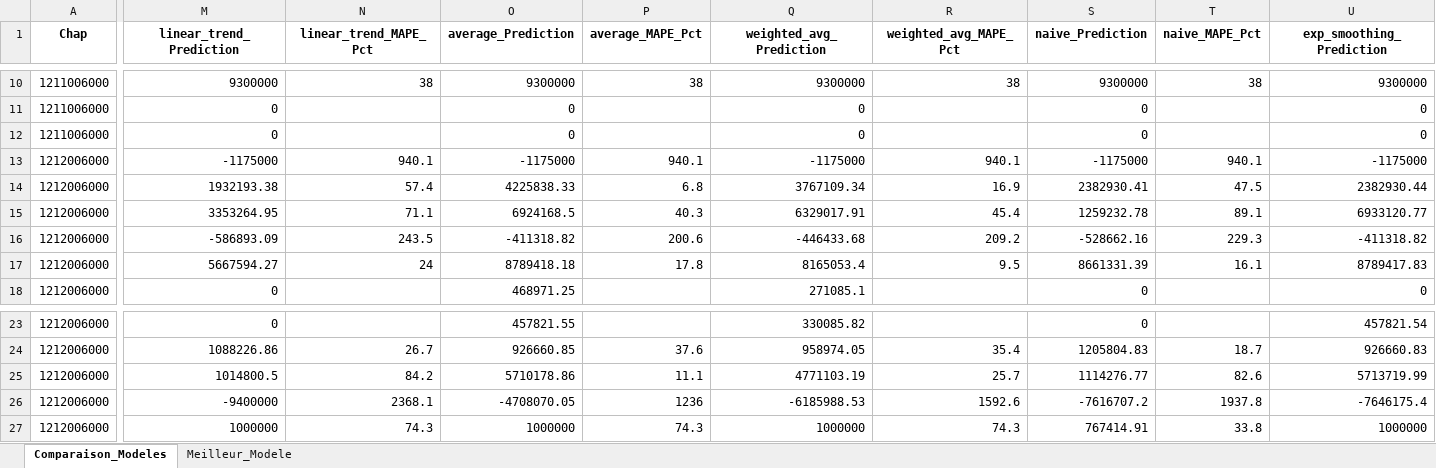
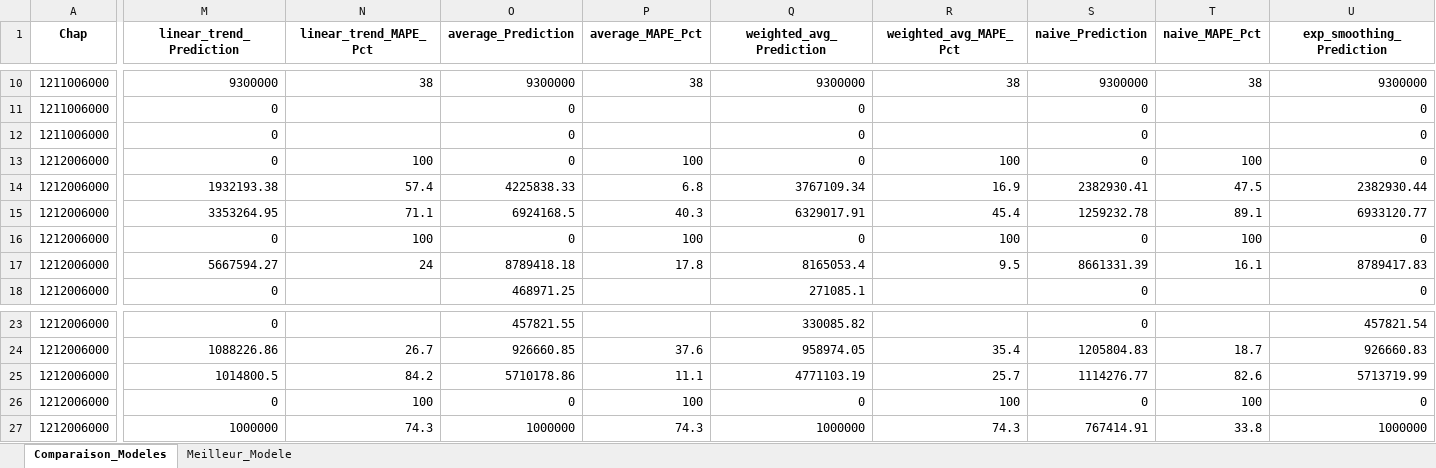
Before and after one commit to ishtardev/pfe_plan, an Excel workbook: v4/03_extracted/SituationChap_VALIDATION_2025.xlsx, sheet Comparaison_Modeles, drawn as a sheet; only a part is shown, gaps mark what is left out; values as stored, in another font and other column widths than the file's, no borders; the diff covers the shown part only; the diff names each change by its address in the sheet, - before the commit and + after, or states it on an @@ line.

```diff
--- a/v4/03_extracted/SituationChap_VALIDATION_2025.xlsx (sheet Comparaison_Modeles)
+++ b/v4/03_extracted/SituationChap_VALIDATION_2025.xlsx (sheet Comparaison_Modeles)
-M13 (linear_trend_Prediction): -1175000
+M13 (linear_trend_Prediction): 0
-N13 (linear_trend_MAPE_Pct): 940.1
+N13 (linear_trend_MAPE_Pct): 100
-O13 (average_Prediction): -1175000
+O13 (average_Prediction): 0
-P13 (average_MAPE_Pct): 940.1
+P13 (average_MAPE_Pct): 100
-Q13 (weighted_avg_Prediction): -1175000
+Q13 (weighted_avg_Prediction): 0
-R13 (weighted_avg_MAPE_Pct): 940.1
+R13 (weighted_avg_MAPE_Pct): 100
-S13 (naive_Prediction): -1175000
+S13 (naive_Prediction): 0
-T13 (naive_MAPE_Pct): 940.1
+T13 (naive_MAPE_Pct): 100
-U13 (exp_smoothing_Prediction): -1175000
+U13 (exp_smoothing_Prediction): 0
-M16 (linear_trend_Prediction): -586893.09
+M16 (linear_trend_Prediction): 0
-N16 (linear_trend_MAPE_Pct): 243.5
+N16 (linear_trend_MAPE_Pct): 100
-O16 (average_Prediction): -411318.82
+O16 (average_Prediction): 0
-P16 (average_MAPE_Pct): 200.6
+P16 (average_MAPE_Pct): 100
-Q16 (weighted_avg_Prediction): -446433.68
+Q16 (weighted_avg_Prediction): 0
-R16 (weighted_avg_MAPE_Pct): 209.2
+R16 (weighted_avg_MAPE_Pct): 100
-S16 (naive_Prediction): -528662.16
+S16 (naive_Prediction): 0
-T16 (naive_MAPE_Pct): 229.3
+T16 (naive_MAPE_Pct): 100
-U16 (exp_smoothing_Prediction): -411318.82
+U16 (exp_smoothing_Prediction): 0
-M26 (linear_trend_Prediction): -9400000
+M26 (linear_trend_Prediction): 0
-N26 (linear_trend_MAPE_Pct): 2368.1
+N26 (linear_trend_MAPE_Pct): 100
-O26 (average_Prediction): -4708070.05
+O26 (average_Prediction): 0
-P26 (average_MAPE_Pct): 1236
+P26 (average_MAPE_Pct): 100
-Q26 (weighted_avg_Prediction): -6185988.53
+Q26 (weighted_avg_Prediction): 0
-R26 (weighted_avg_MAPE_Pct): 1592.6
+R26 (weighted_avg_MAPE_Pct): 100
-S26 (naive_Prediction): -7616707.2
+S26 (naive_Prediction): 0
-T26 (naive_MAPE_Pct): 1937.8
+T26 (naive_MAPE_Pct): 100
-U26 (exp_smoothing_Prediction): -7646175.4
+U26 (exp_smoothing_Prediction): 0
```
Also changed, not shown: 50 edited cells elsewhere in this sheet, sheet Meilleur_Modele, v4/03_extracted/SituationChap_ANOMALIES.xlsx, v4/03_extracted/SituationChap_RAPPORT_COMPLET.xlsx, 15 other files.
